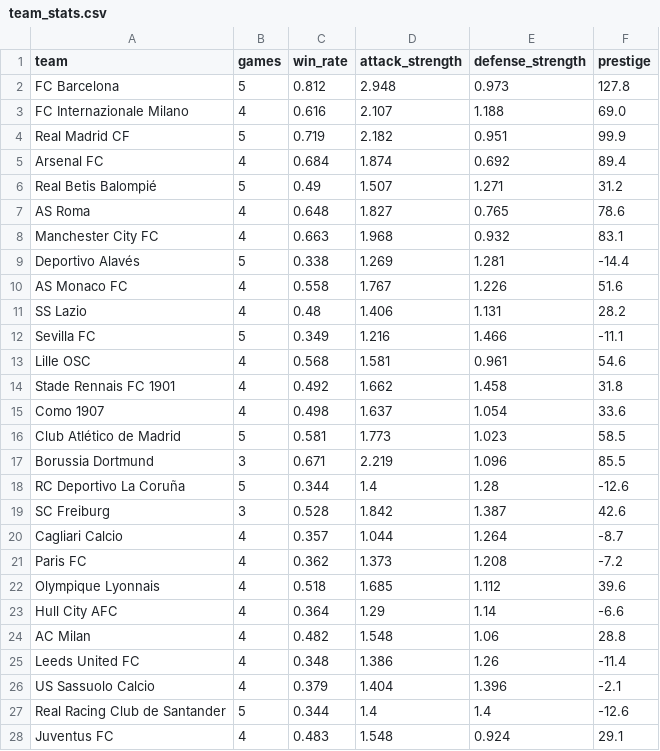
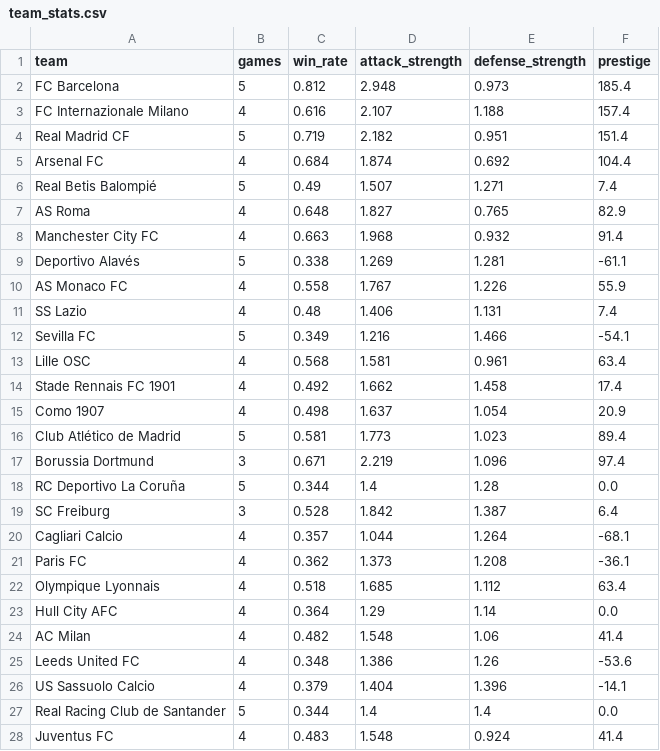
Before and after one commit to k1yuse/fotdata-api, a CSV file: fotdata_model/team_stats.csv, drawn as a sheet; only a part is shown; the diff covers the shown part only.

Commit message:
fix champion prediction to use blended stats with properly-weighted prestige (based on 24-25/25-26 seasons only, coefficient 500)

```diff
--- a/fotdata_model/team_stats.csv
+++ b/fotdata_model/team_stats.csv
@@ -1,28 +1,28 @@
 team,games,win_rate,attack_strength,defense_strength,prestige
-FC Barcelona,5,0.812,2.948,0.973,127.8
-FC Internazionale Milano,4,0.616,2.107,1.188,69.0
-Real Madrid CF,5,0.719,2.182,0.951,99.9
-Arsenal FC,4,0.684,1.874,0.692,89.4
-Real Betis Balompié,5,0.49,1.507,1.271,31.2
-AS Roma,4,0.648,1.827,0.765,78.6
-Manchester City FC,4,0.663,1.968,0.932,83.1
-Deportivo Alavés,5,0.338,1.269,1.281,-14.4
-AS Monaco FC,4,0.558,1.767,1.226,51.6
-SS Lazio,4,0.48,1.406,1.131,28.2
-Sevilla FC,5,0.349,1.216,1.466,-11.1
-Lille OSC,4,0.568,1.581,0.961,54.6
-Stade Rennais FC 1901,4,0.492,1.662,1.458,31.8
-Como 1907,4,0.498,1.637,1.054,33.6
-Club Atlético de Madrid,5,0.581,1.773,1.023,58.5
-Borussia Dortmund,3,0.671,2.219,1.096,85.5
-RC Deportivo La Coruña,5,0.344,1.4,1.28,-12.6
-SC Freiburg,3,0.528,1.842,1.387,42.6
-Cagliari Calcio,4,0.357,1.044,1.264,-8.7
-Paris FC,4,0.362,1.373,1.208,-7.2
-Olympique Lyonnais,4,0.518,1.685,1.112,39.6
-Hull City AFC,4,0.364,1.29,1.14,-6.6
-AC Milan,4,0.482,1.548,1.06,28.8
-Leeds United FC,4,0.348,1.386,1.26,-11.4
-US Sassuolo Calcio,4,0.379,1.404,1.396,-2.1
-Real Racing Club de Santander,5,0.344,1.4,1.4,-12.6
-Juventus FC,4,0.483,1.548,0.924,29.1
+FC Barcelona,5,0.812,2.948,0.973,185.4
+FC Internazionale Milano,4,0.616,2.107,1.188,157.4
+Real Madrid CF,5,0.719,2.182,0.951,151.4
+Arsenal FC,4,0.684,1.874,0.692,104.4
+Real Betis Balompié,5,0.49,1.507,1.271,7.4
+AS Roma,4,0.648,1.827,0.765,82.9
+Manchester City FC,4,0.663,1.968,0.932,91.4
+Deportivo Alavés,5,0.338,1.269,1.281,-61.1
+AS Monaco FC,4,0.558,1.767,1.226,55.9
+SS Lazio,4,0.48,1.406,1.131,7.4
+Sevilla FC,5,0.349,1.216,1.466,-54.1
+Lille OSC,4,0.568,1.581,0.961,63.4
+Stade Rennais FC 1901,4,0.492,1.662,1.458,17.4
+Como 1907,4,0.498,1.637,1.054,20.9
+Club Atlético de Madrid,5,0.581,1.773,1.023,89.4
+Borussia Dortmund,3,0.671,2.219,1.096,97.4
+RC Deportivo La Coruña,5,0.344,1.4,1.28,0.0
+SC Freiburg,3,0.528,1.842,1.387,6.4
+Cagliari Calcio,4,0.357,1.044,1.264,-68.1
+Paris FC,4,0.362,1.373,1.208,-36.1
+Olympique Lyonnais,4,0.518,1.685,1.112,63.4
+Hull City AFC,4,0.364,1.29,1.14,0.0
+AC Milan,4,0.482,1.548,1.06,41.4
+Leeds United FC,4,0.348,1.386,1.26,-53.6
+US Sassuolo Calcio,4,0.379,1.404,1.396,-14.1
+Real Racing Club de Santander,5,0.344,1.4,1.4,0.0
+Juventus FC,4,0.483,1.548,0.924,41.4
```
Also changed, not shown: 69 edited cells elsewhere in this file, fotdata_model/all_matches.csv, 7 other files.
